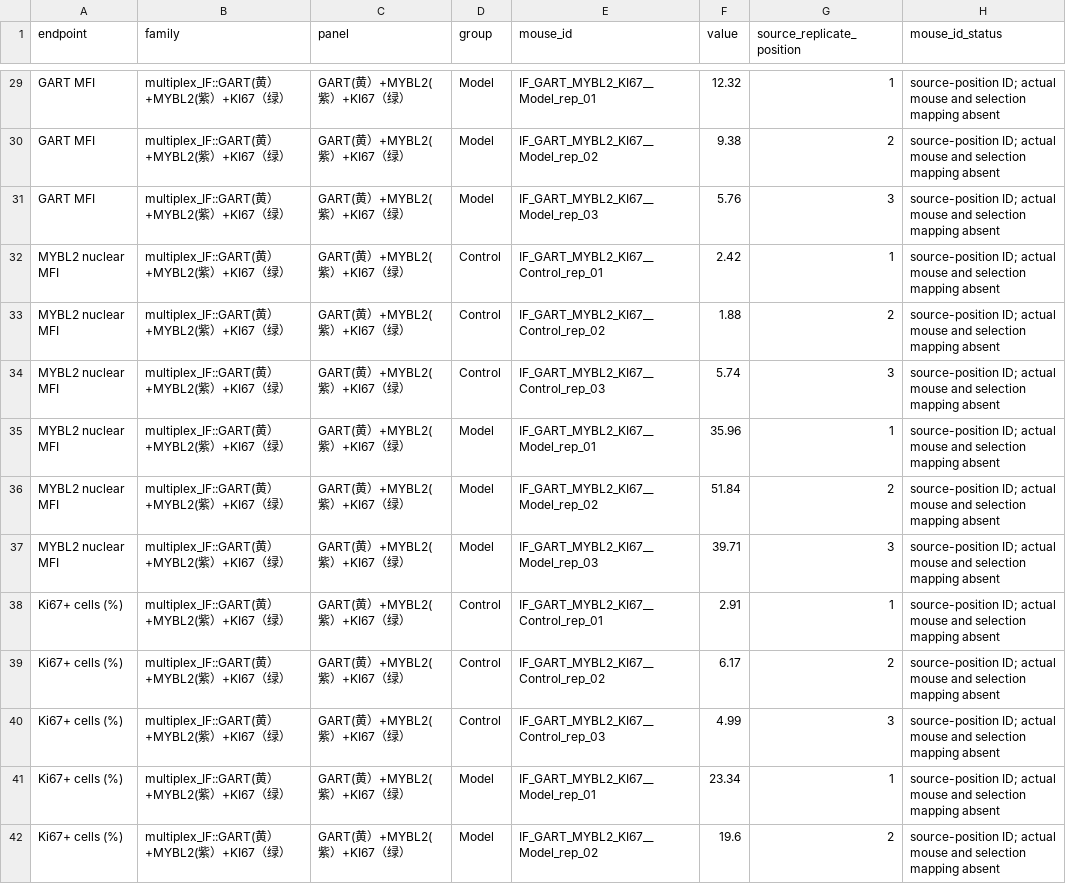
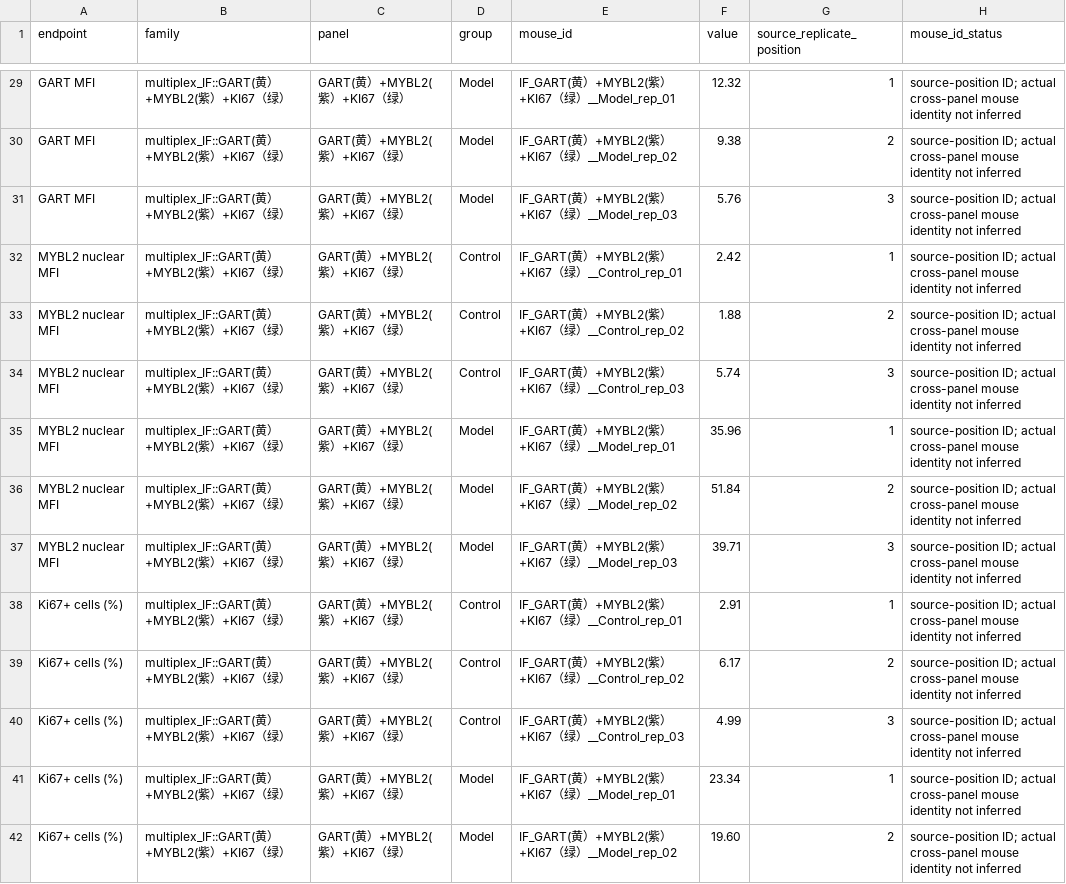
Before and after one commit to Gengar-zz/GART-UC-analysis, a CSV file: data_public/figure_source_data/Animal_numerical_data/mouse_multiplex_IF_raw_values.csv, drawn as a sheet; only a part is shown, gaps mark what is left out; the diff covers the shown part only; the diff names each change by its address in the sheet, - before the commit and + after, or states it on an @@ line.

```diff
--- a/data_public/figure_source_data/Animal_numerical_data/mouse_multiplex_IF_raw_values.csv
+++ b/data_public/figure_source_data/Animal_numerical_data/mouse_multiplex_IF_raw_values.csv
-E29 (mouse_id): IF_GART_MYBL2_KI67__Model_rep_01
+E29 (mouse_id): IF_GART(黄）+MYBL2(紫）+KI67（绿）__Model_rep_01
-H29:H42 (mouse_id_status): …ID; actual mouse and selection mapping absent
+H29:H42 (mouse_id_status): …ID; actual cross-panel mouse identity not inferred
-E30 (mouse_id): IF_GART_MYBL2_KI67__Model_rep_02
+E30 (mouse_id): IF_GART(黄）+MYBL2(紫）+KI67（绿）__Model_rep_02
-E31 (mouse_id): IF_GART_MYBL2_KI67__Model_rep_03
+E31 (mouse_id): IF_GART(黄）+MYBL2(紫）+KI67（绿）__Model_rep_03
-E32 (mouse_id): IF_GART_MYBL2_KI67__Control_rep_01
+E32 (mouse_id): IF_GART(黄）+MYBL2(紫）+KI67（绿）__Control_rep_01
-E33 (mouse_id): IF_GART_MYBL2_KI67__Control_rep_02
+E33 (mouse_id): IF_GART(黄）+MYBL2(紫）+KI67（绿）__Control_rep_02
-E34 (mouse_id): IF_GART_MYBL2_KI67__Control_rep_03
+E34 (mouse_id): IF_GART(黄）+MYBL2(紫）+KI67（绿）__Control_rep_03
-E35 (mouse_id): IF_GART_MYBL2_KI67__Model_rep_01
+E35 (mouse_id): IF_GART(黄）+MYBL2(紫）+KI67（绿）__Model_rep_01
-E36 (mouse_id): IF_GART_MYBL2_KI67__Model_rep_02
+E36 (mouse_id): IF_GART(黄）+MYBL2(紫）+KI67（绿）__Model_rep_02
-E37 (mouse_id): IF_GART_MYBL2_KI67__Model_rep_03
+E37 (mouse_id): IF_GART(黄）+MYBL2(紫）+KI67（绿）__Model_rep_03
-E38 (mouse_id): IF_GART_MYBL2_KI67__Control_rep_01
+E38 (mouse_id): IF_GART(黄）+MYBL2(紫）+KI67（绿）__Control_rep_01
-E39 (mouse_id): IF_GART_MYBL2_KI67__Control_rep_02
+E39 (mouse_id): IF_GART(黄）+MYBL2(紫）+KI67（绿）__Control_rep_02
-E40 (mouse_id): IF_GART_MYBL2_KI67__Control_rep_03
+E40 (mouse_id): IF_GART(黄）+MYBL2(紫）+KI67（绿）__Control_rep_03
-E41 (mouse_id): IF_GART_MYBL2_KI67__Model_rep_01
+E41 (mouse_id): IF_GART(黄）+MYBL2(紫）+KI67（绿）__Model_rep_01
-E42 (mouse_id): IF_GART_MYBL2_KI67__Model_rep_02
+E42 (mouse_id): IF_GART(黄）+MYBL2(紫）+KI67（绿）__Model_rep_02
-F42 (value): 19.6
+F42 (value): 19.60
```
Also changed, not shown: 122 edited cells elsewhere in this file, data_public/figure_source_data/Figure7/Fig7A_participant_level_source_data.csv, data_public/figure_source_data/Figure7/Fig7B_participant_level_source_data.csv, 8 other files.
